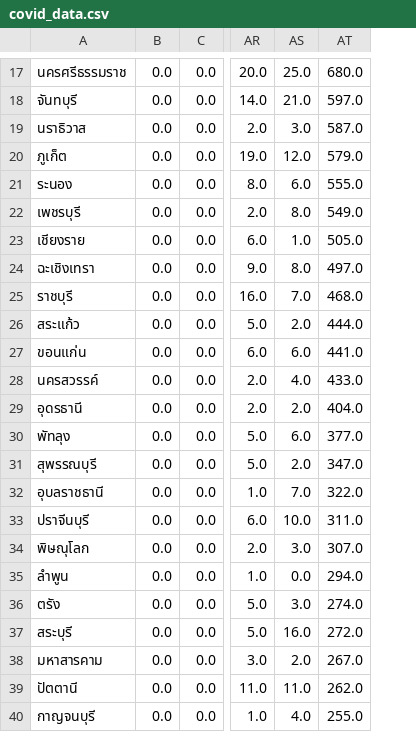
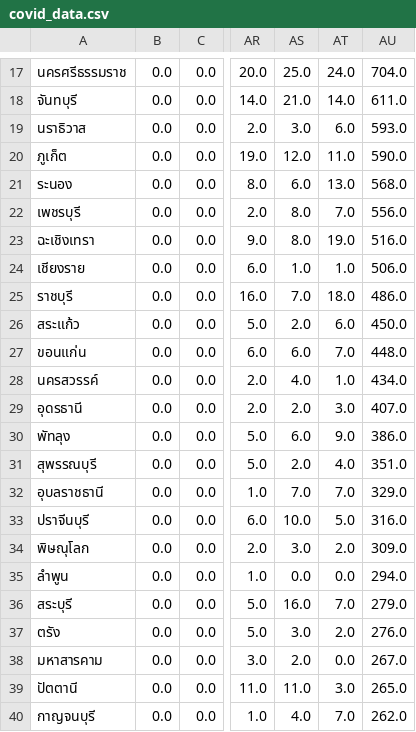
Before and after one commit to bossoq/thai_covidnotify_frompdf, a CSV file: covid_data.csv, drawn as a sheet; only a part is shown, gaps mark what is left out; removed rows and columns are numbered as before the commit, all else as after; the diff covers the shown part only; the diff names each change by its address in the sheet, - before the commit and + after, or states it on an @@ line.

Commit message:
updating datasets

```diff
--- a/covid_data.csv
+++ b/covid_data.csv
-column AT, rows 17-23: 680.0 | 597.0 | 587.0 | 579.0 | 555.0 | 549.0 | 505.0; rows 25-36: 468.0 | 444.0 | 441.0 | 433.0 | 404.0 | 377.0 | 347.0 | 322.0 | 311.0 | 307.0 | 294.0 | 274.0; rows 38-40: 267.0 | 262.0 | 255.0
+column AT, rows 17-22: 24.0 | 14.0 | 6.0 | 11.0 | 13.0 | 7.0; rows 24-35: 1.0 | 18.0 | 6.0 | 7.0 | 1.0 | 3.0 | 9.0 | 4.0 | 7.0 | 5.0 | 2.0 | 0.0; rows 37-40: 2.0 | 0.0 | 3.0 | 7.0
+column AU, rows 17-22: 704.0 | 611.0 | 593.0 | 590.0 | 568.0 | 556.0; rows 24-35: 506.0 | 486.0 | 450.0 | 448.0 | 434.0 | 407.0 | 386.0 | 351.0 | 329.0 | 316.0 | 309.0 | 294.0; rows 37-40: 276.0 | 267.0 | 265.0 | 262.0
@@ row 24 moved to row 23: ฉะเชิงเทรา @@
@@ row 37 moved to row 36: สระบุรี @@
```
Also changed, not shown: 7 moved rows elsewhere in this file.
